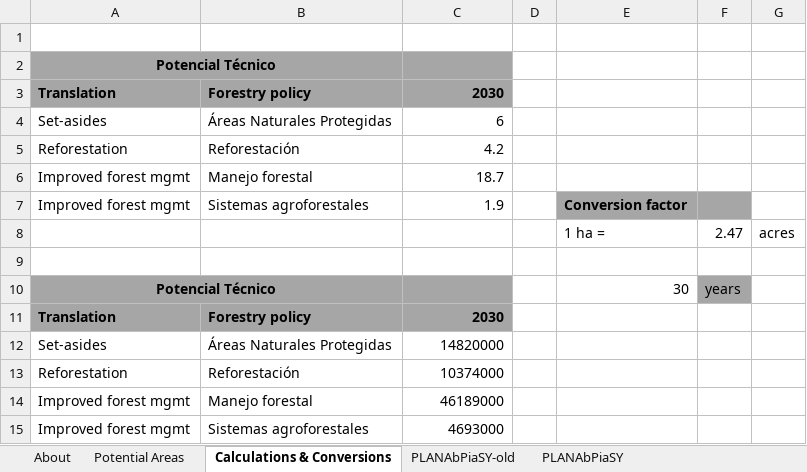
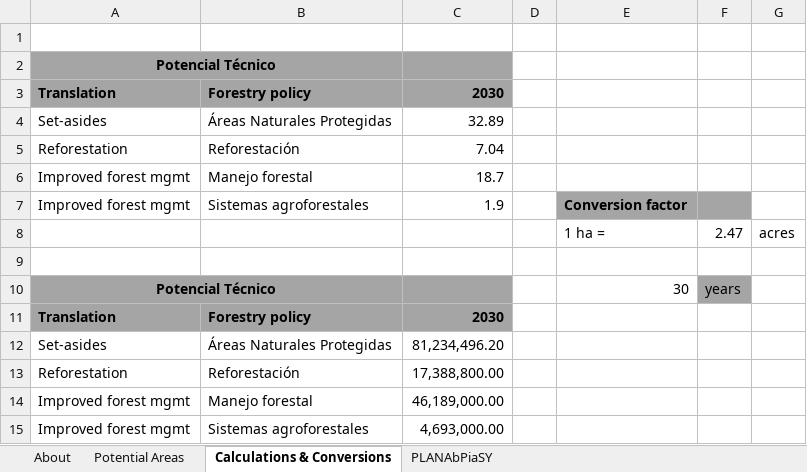
Before and after one commit to EnergyInnovation/eps-mexico, an Excel workbook: InputData/land/PLANAbPiaSY/Potential Land Area Newly Affected by Pol in a Single Yr.xlsx, sheet Calculations & Conversions, drawn as a sheet; values as stored, in another font and other column widths than the file's, no borders; charts and pictures not drawn; the diff names each change by its address in the sheet, - before the commit and + after, or states it on an @@ line.

```diff
--- a/InputData/land/PLANAbPiaSY/Potential Land Area Newly Affected by Pol in a Single Yr.xlsx (sheet Calculations & Conversions)
+++ b/InputData/land/PLANAbPiaSY/Potential Land Area Newly Affected by Pol in a Single Yr.xlsx (sheet Calculations & Conversions)
-sheet tab: PLANAbPiaSY-old
-B2 fill: #A6A6A6
+B2 fill: none
-C4: 6
+C4: 32.89
-C5: 4.2
+C5: 7.04
-B10 fill: #A6A6A6
+B10 fill: none
-C12: 14820000
+C12: 81,234,496.20
-C13: 10374000
+C13: 17,388,800.00
-C14: 46189000
+C14: 46,189,000.00
-C15: 4693000
+C15: 4,693,000.00
```
Also changed, not shown: sheet PLANAbPiaSY, sheet About, charts or pictures, InputData/elec/SYC/Start Year Capacities.xlsx, InputData/indst/BIFUbC/BAU Industrial Fuel Use before CCS.xlsx, 38 other files.
